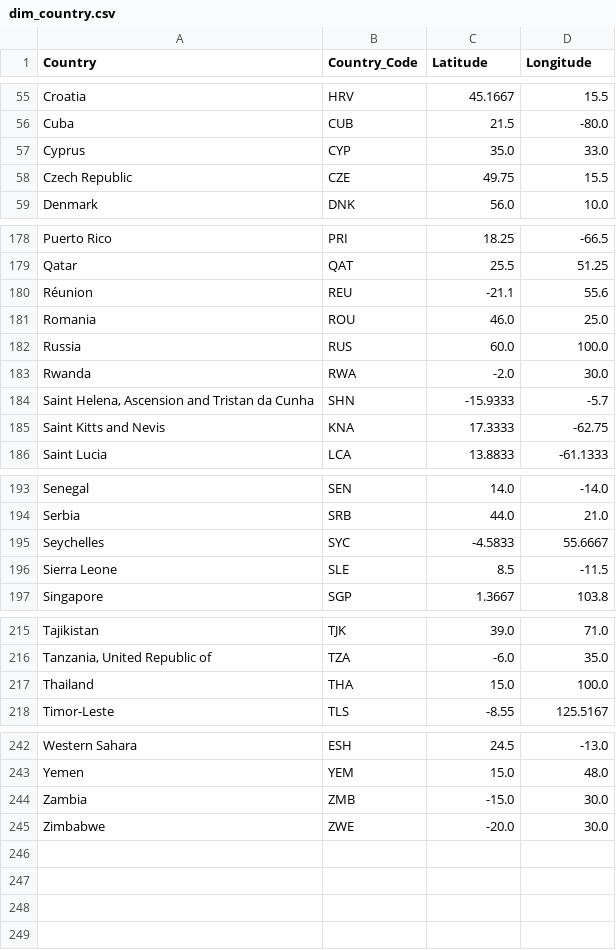
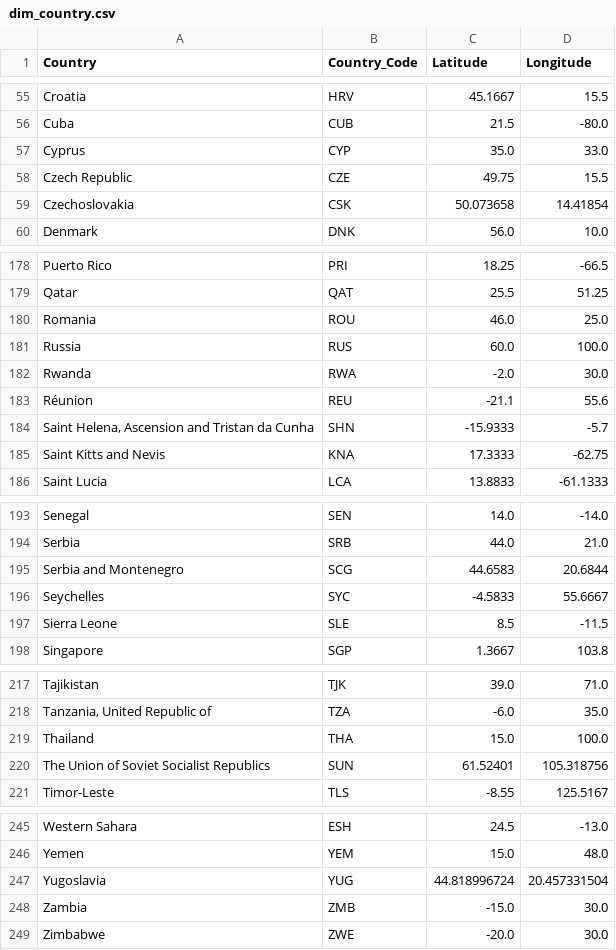
Before and after one commit to PGrupal13/proyectoGrupal, a CSV file: Data_cleansing/csv_export/dim_country.csv, drawn as a sheet; only a part is shown, gaps mark what is left out; the diff covers the shown part only.

```diff
--- a/Data_cleansing/csv_export/dim_country.csv
+++ b/Data_cleansing/csv_export/dim_country.csv
@@ -58,2 +58,3 @@ Cyprus,CYP,35.0,33.0
 Czech Republic,CZE,49.75,15.5
+Czechoslovakia,CSK,50.073658,14.41854
 Denmark,DNK,56.0,10.0
@@ -179,3 +179,2 @@ Puerto Rico,PRI,18.25,-66.5
 Qatar,QAT,25.5,51.25
-Réunion,REU,-21.1,55.6
 Romania,ROU,46.0,25.0
@@ -183,2 +182,3 @@ Russia,RUS,60.0,100.0
 Rwanda,RWA,-2.0,30.0
+Réunion,REU,-21.1,55.6
 "Saint Helena, Ascension and Tristan da Cunha",SHN,-15.9333,-5.7
@@ -194,2 +194,3 @@ Senegal,SEN,14.0,-14.0
 Serbia,SRB,44.0,21.0
+Serbia and Montenegro,SCG,44.6583,20.6844
 Seychelles,SYC,-4.5833,55.6667
@@ -217,2 +219,3 @@ Tajikistan,TJK,39.0,71.0
 Thailand,THA,15.0,100.0
+The Union of Soviet Socialist Republics,SUN,61.52401,105.318756
 Timor-Leste,TLS,-8.55,125.5167
@@ -243,2 +246,3 @@ Western Sahara,ESH,24.5,-13.0
 Yemen,YEM,15.0,48.0
+Yugoslavia,YUG,44.818996724,20.457331504
 Zambia,ZMB,-15.0,30.0
```
Also changed, not shown: 1 moved row elsewhere in this file, Data_cleansing/csv_export/country_info.csv, 2 other files.
